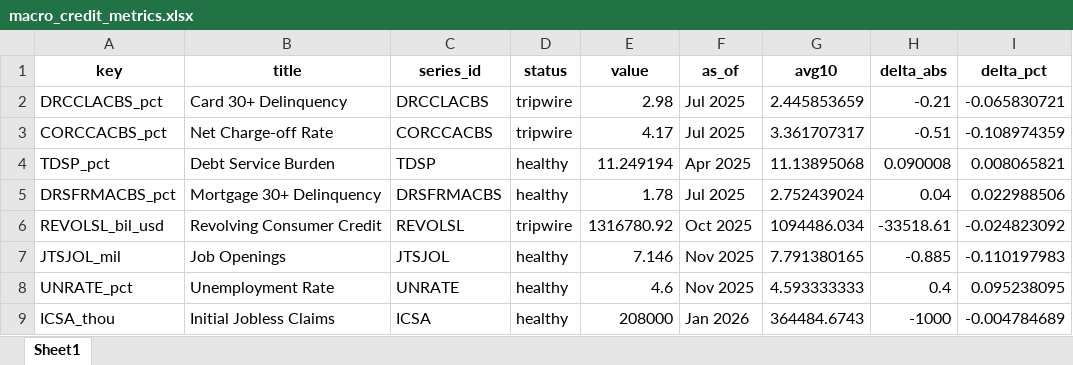
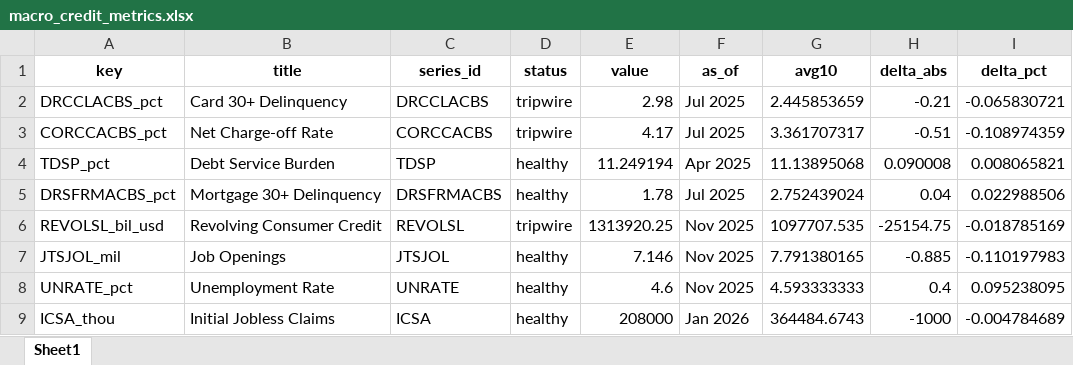
Before and after one commit to cjbrownbear/Macro-Credit-Dashboard, an Excel workbook: macro_credit_metrics.xlsx, sheet Sheet1, drawn as a sheet; values as stored, in another font and other column widths than the file's, no borders; the diff names each change by its address in the sheet, - before the commit and + after, or states it on an @@ line.

```diff
--- a/macro_credit_metrics.xlsx (sheet Sheet1)
+++ b/macro_credit_metrics.xlsx (sheet Sheet1)
-E6 (value): 1316780.92
+E6 (value): 1313920.25
-F6 (as_of): Oct 2025
+F6 (as_of): Nov 2025
-G6 (avg10): 1094486.034
+G6 (avg10): 1097707.535
-H6 (delta_abs): -33518.61
+H6 (delta_abs): -25154.75
-I6 (delta_pct): -0.024823092
+I6 (delta_pct): -0.018785169
```
Also changed, not shown: macro_credit_timeseries.xlsx, 2 other files.
